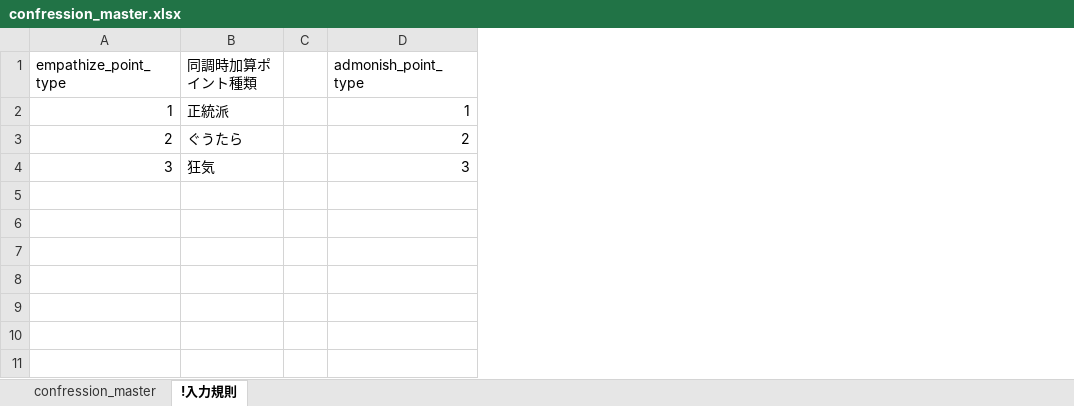
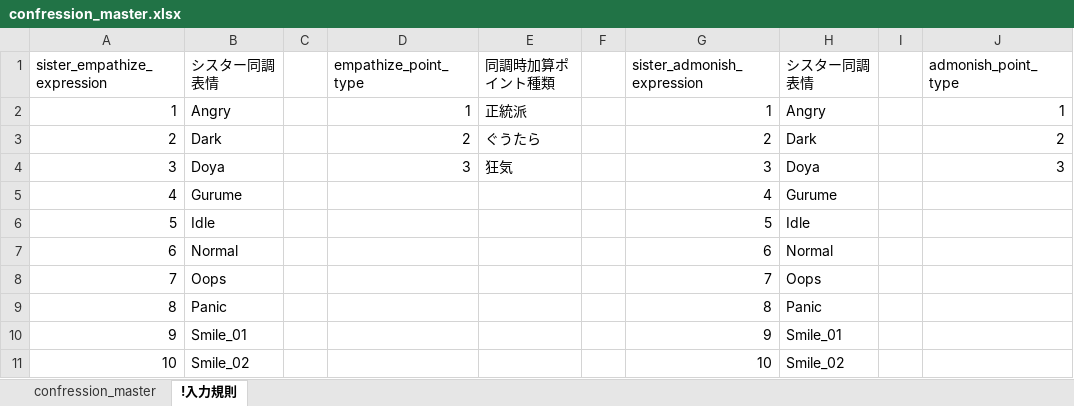
Before and after one commit to ShioriNishi/Gamejam2023, an Excel workbook: CNF/CNF/Assets/Terasurware/Excel/confression_master.xlsx, sheet !入力規則, drawn as a sheet; only a part is shown; values as stored, in another font and other column widths than the file's, no borders; rows hold the shown columns only; the diff names each change by its address in the sheet, - before the commit and + after, or states it on an @@ line.

Commit message:
add:confression_master拡張。懺悔マスタにシスター表情指定用カラムを追加しました。
ゲーム反映はマダダヨ

```diff
--- a/CNF/CNF/Assets/Terasurware/Excel/confression_master.xlsx (sheet !入力規則)
+++ b/CNF/CNF/Assets/Terasurware/Excel/confression_master.xlsx (sheet !入力規則)
+column A (sister_empathize_expression), rows 2-7: 1 | 2 | 3 | 4 | 5 | 6
+column B (シスター同調表情), rows 2-7: Angry | Dark | Doya | Gurume | Idle | Normal
+column C, empty
+column G (sister_admonish_expression), rows 2-7: 1 | 2 | 3 | 4 | 5 | 6
+column H (シスター同調表情), rows 2-7: Angry | Dark | Doya | Gurume | Idle | Normal
+column I, empty
+row 8: 7 | Oops |  |  |  |  | 7 | Oops
+row 9: 8 | Panic |  |  |  |  | 8 | Panic
+row 10: 9 | Smile_01 |  |  |  |  | 9 | Smile_01
+row 11: 10 | Smile_02 |  |  |  |  | 10 | Smile_02
```
Also changed, not shown: sheet confression_master, 3 other files.
